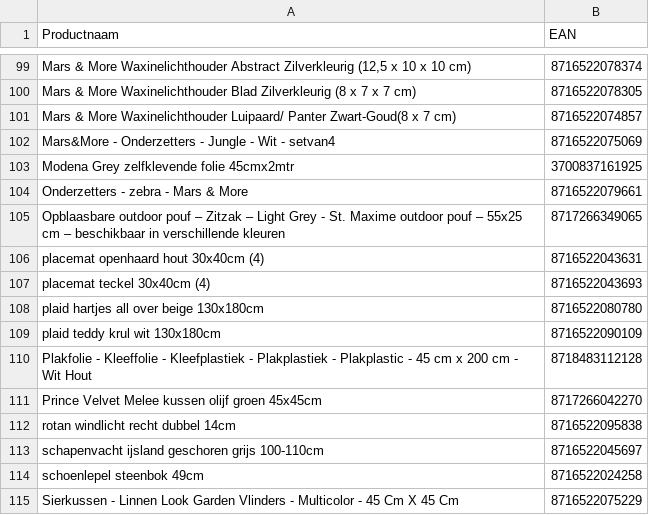
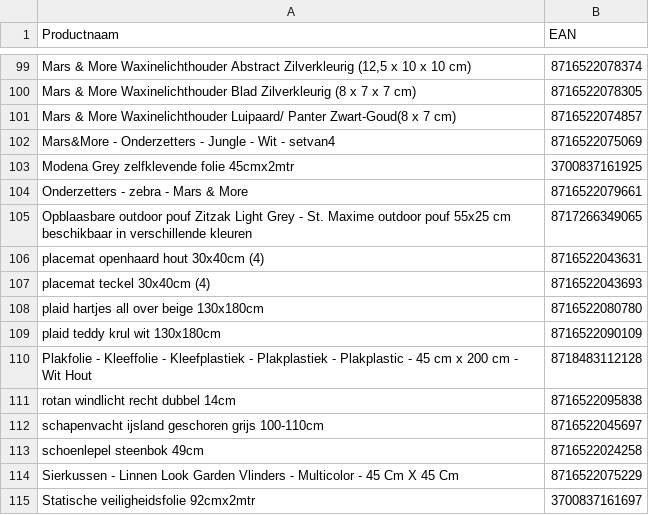
Before and after one commit to peterhoman/bol-repricing, a CSV file: bolcom_productinformatie.csv, drawn as a sheet; only a part is shown, gaps mark what is left out; the shorter side is filled out with more unchanged rows; the diff names each change by its address in the sheet, - before the commit and + after, or states it on an @@ line.

Commit message:
Remove 1 newly-frozen EAN(s) from CSV (buybox won - prevents same-day auto-unfreeze)

```diff
--- a/bolcom_productinformatie.csv
+++ b/bolcom_productinformatie.csv
-A105 (Productnaam): …outdoor pouf – Zitzak – Light Grey - St. Maxime outdoor pouf – 55x25 cm – beschikbaar in…
+A105 (Productnaam): …outdoor pouf Zitzak Light Grey - St. Maxime outdoor pouf 55x25 cm beschikbaar in…
-row 111: Prince Velvet Melee kussen olijf groen 45x45cm | 8717266042270
```
